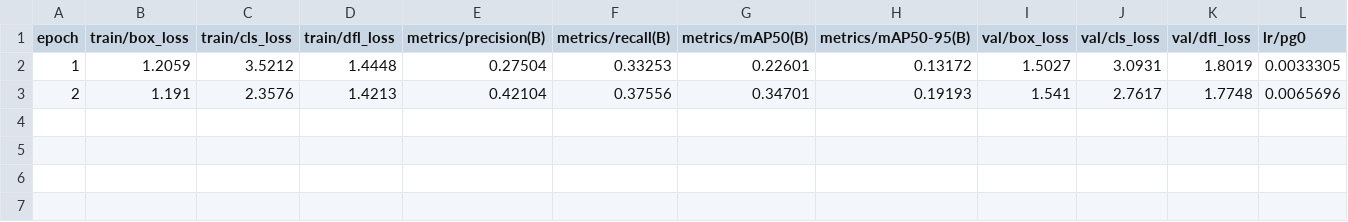
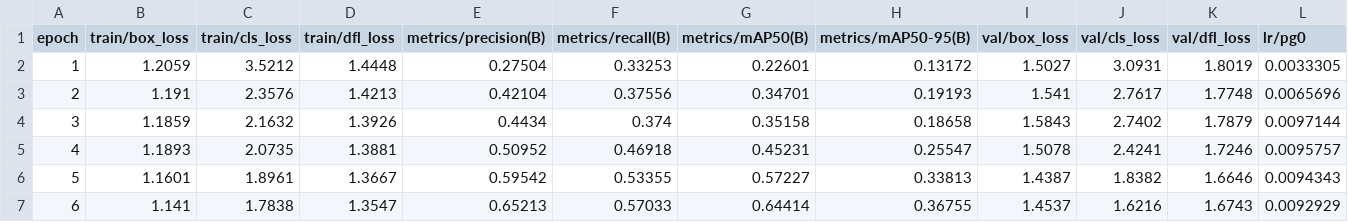
Before and after one commit to hazywho/Ai, a CSV file: ACCCIM STI1/2ndTry/runs/detect/train/results.csv, drawn as a sheet; only a part is shown; rows hold the shown columns only; the diff names each change by its address in the sheet, - before the commit and + after, or states it on an @@ line.

```diff
--- a/ACCCIM STI1/2ndTry/runs/detect/train/results.csv
+++ b/ACCCIM STI1/2ndTry/runs/detect/train/results.csv
+row 4: 3 | 1.1859 | 2.1632 | 1.3926 | 0.4434 | 0.374 | 0.35158 | 0.18658 | 1.5843 | 2.7402 | 1.7879 | 0.0097144
+row 5: 4 | 1.1893 | 2.0735 | 1.3881 | 0.50952 | 0.46918 | 0.45231 | 0.25547 | 1.5078 | 2.4241 | 1.7246 | 0.0095757
+row 6: 5 | 1.1601 | 1.8961 | 1.3667 | 0.59542 | 0.53355 | 0.57227 | 0.33813 | 1.4387 | 1.8382 | 1.6646 | 0.0094343
+row 7: 6 | 1.141 | 1.7838 | 1.3547 | 0.65213 | 0.57033 | 0.64414 | 0.36755 | 1.4537 | 1.6216 | 1.6743 | 0.0092929
```
Also changed, not shown: 4 other files.
